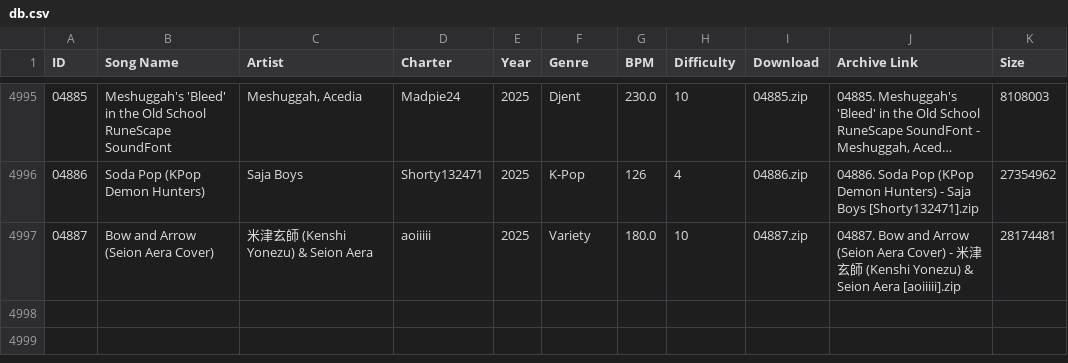
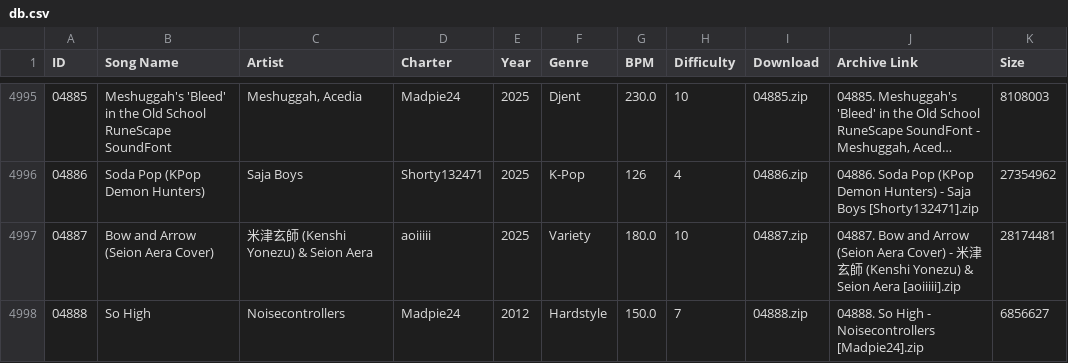
Before and after one commit to tc-mods/TromboneDB, a CSV file: docs/data/db.csv, drawn as a sheet; only a part is shown, gaps mark what is left out; long unchanged cells end in …; the diff names each change by its address in the sheet, - before the commit and + after, or states it on an @@ line.

```diff
--- a/docs/data/db.csv
+++ b/docs/data/db.csv
+row 4998: 04888 | So High | Noisecontrollers | Madpie24 | 2012 | Hardstyle | 150.0 | 7 | 04888.zip | 04888. So High - Noisecontrollers [Madpie24].zip | 6856627
```
Also changed, not shown: 2 other files.
